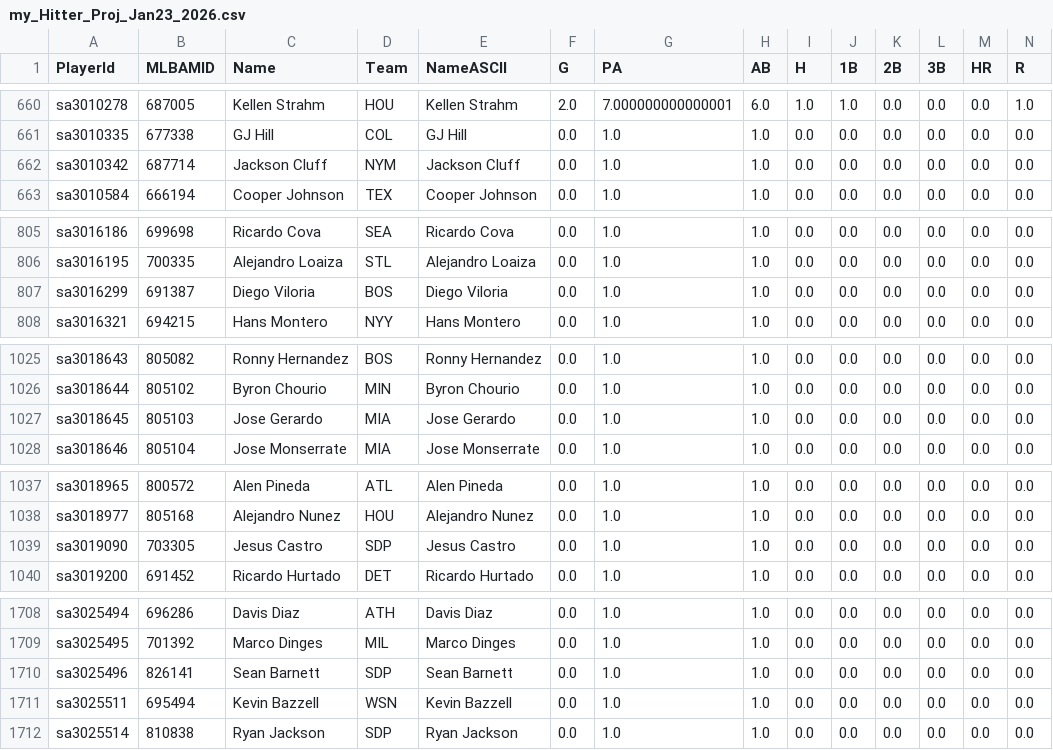
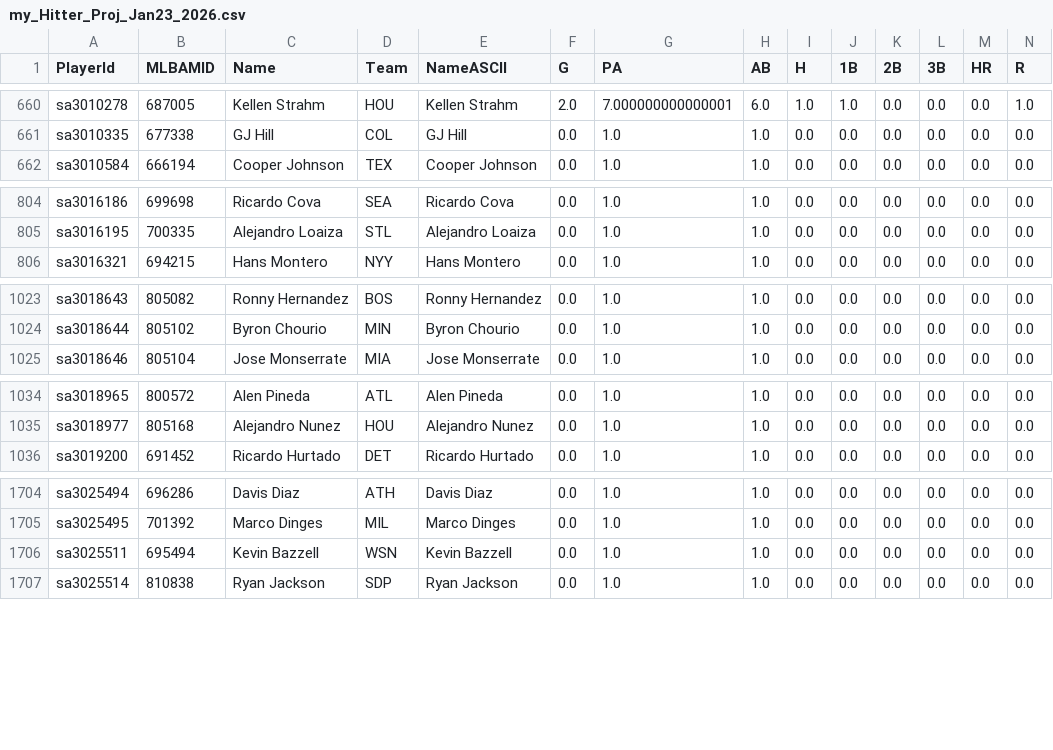
Before and after one commit to chmartin/Ottoneu_Baseball_Projects, a CSV file: FG_2026_Projections/my_Hitter_Proj_Jan23_2026.csv, drawn as a sheet; only a part is shown, gaps mark what is left out; rows hold the shown columns only; the diff covers the shown part only; the diff names each change by its address in the sheet, - before the commit and + after, or states it on an @@ line.

```diff
--- a/FG_2026_Projections/my_Hitter_Proj_Jan23_2026.csv
+++ b/FG_2026_Projections/my_Hitter_Proj_Jan23_2026.csv
-row 662: sa3010342 | 687714 | Jackson Cluff | NYM | Jackson Cluff | 0.0 | 1.0 | 1.0 | 0.0 | 0.0 | 0.0 | 0.0 | 0.0 | 0.0
-row 807: sa3016299 | 691387 | Diego Viloria | BOS | Diego Viloria | 0.0 | 1.0 | 1.0 | 0.0 | 0.0 | 0.0 | 0.0 | 0.0 | 0.0
-row 1027: sa3018645 | 805103 | Jose Gerardo | MIA | Jose Gerardo | 0.0 | 1.0 | 1.0 | 0.0 | 0.0 | 0.0 | 0.0 | 0.0 | 0.0
-row 1039: sa3019090 | 703305 | Jesus Castro | SDP | Jesus Castro | 0.0 | 1.0 | 1.0 | 0.0 | 0.0 | 0.0 | 0.0 | 0.0 | 0.0
-row 1710: sa3025496 | 826141 | Sean Barnett | SDP | Sean Barnett | 0.0 | 1.0 | 1.0 | 0.0 | 0.0 | 0.0 | 0.0 | 0.0 | 0.0
```
Also changed, not shown: 81 edited cells elsewhere in this file, FG_2026_Projections/my_Pitcher_Proj_Jan23_2026.csv, Imaginary_Hammers/SGP_Val_Jan25_2026/Hitter_Projections_df.csv, 18 other files.
